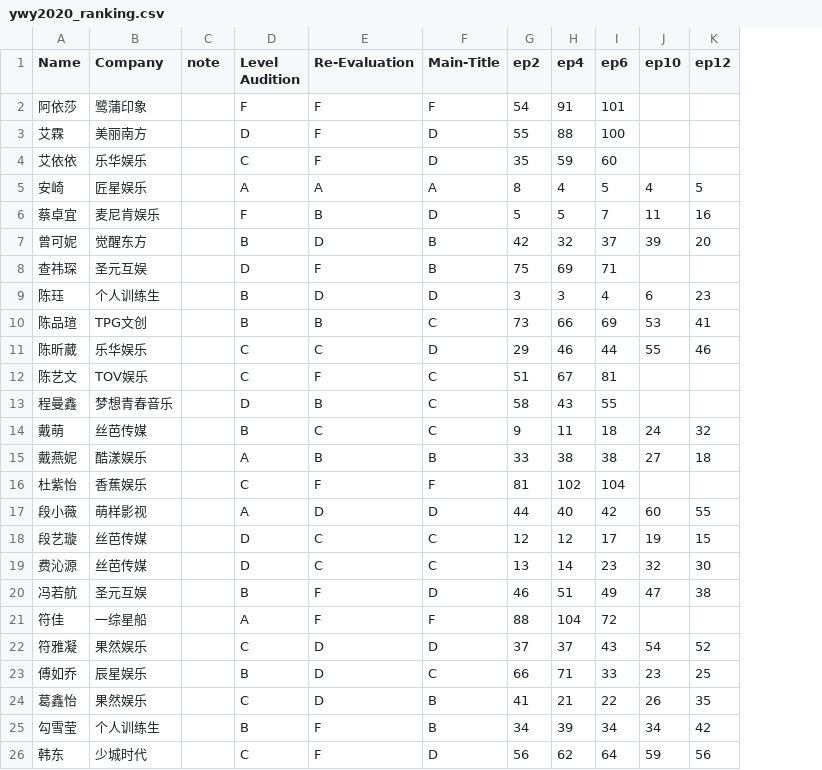
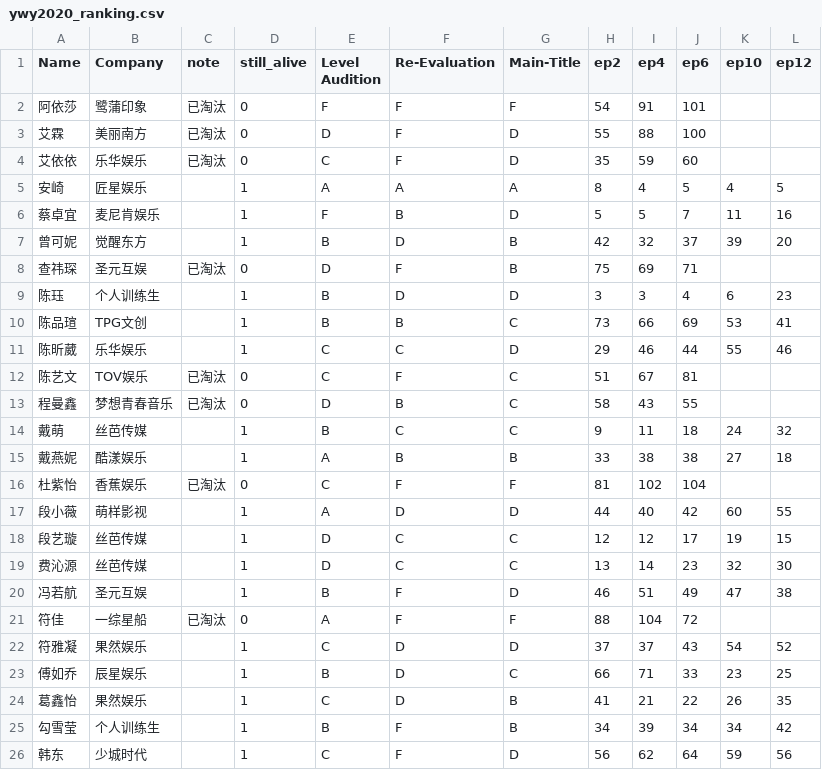
Before and after one commit to mozkoe/ywy2020ranking, a CSV file: pages/ywy2020_ranking.csv, drawn as a sheet; only a part is shown; the diff covers the shown part only; the diff names each change by its address in the sheet, - before the commit and + after, or states it on an @@ line.

```diff
--- a/pages/ywy2020_ranking.csv
+++ b/pages/ywy2020_ranking.csv
+column D (still_alive), rows 2-26: 0 | 0 | 0 | 1 | 1 | 1 | 0 | 1 | 1 | 1 | 0 | 0 | 1 | 1 | 0 | 1 | 1 | 1 | 1 | 0 | 1 | 1 | 1 | 1 | 1
-C2:C4 (note): (empty)
+C2:C4 (note): 已淘汰
-C8 (note): (empty)
+C8 (note): 已淘汰
-C12:C13 (note): (empty)
+C12:C13 (note): 已淘汰
-C16 (note): (empty)
+C16 (note): 已淘汰
-C21 (note): (empty)
+C21 (note): 已淘汰
```
Also changed, not shown: 39 edited cells elsewhere in this file.
